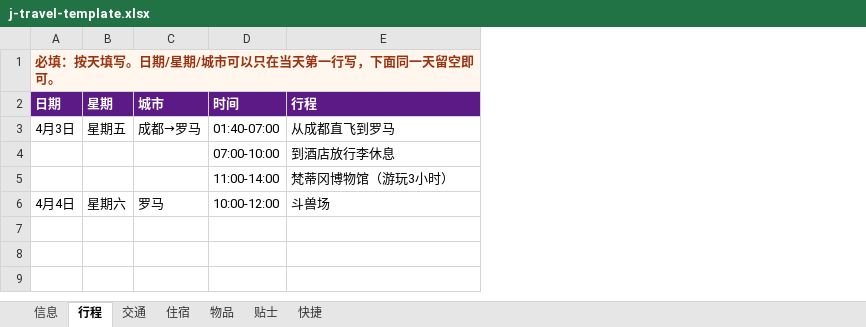
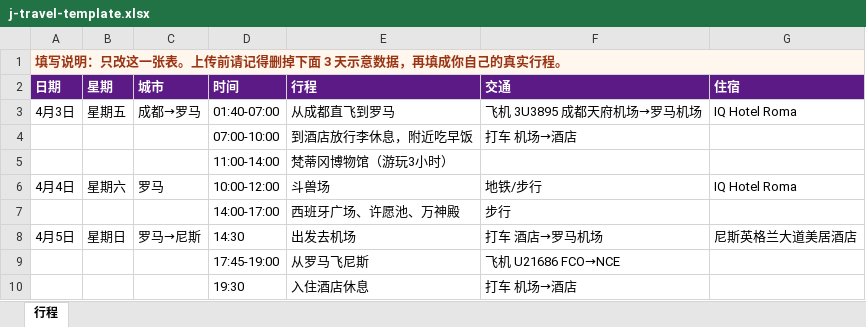
Before and after one commit to Iceeeeeeey/j-travel-toolkit, an Excel workbook: skills/j-travel-toolkit/assets/j-travel-template.xlsx, sheet 行程, drawn as a sheet; values as stored, in another font and other column widths than the file's, no borders; the diff names each change by its address in the sheet, - before the commit and + after, or states it on an @@ line.

Commit message:
Simplify travel template to one sheet

```diff
--- a/skills/j-travel-toolkit/assets/j-travel-template.xlsx (sheet 行程)
+++ b/skills/j-travel-toolkit/assets/j-travel-template.xlsx (sheet 行程)
-sheet tab: 信息
-sheet tab: 交通
-sheet tab: 住宿
-sheet tab: 物品
-sheet tab: 贴士
-sheet tab: 快捷
+column F (交通), rows 3-6: 飞机 3U3895 成都天府机场→罗马机场 | 打车 机场→酒店 |  | 地铁/步行
+column G (住宿), rows 3-6: IQ Hotel Roma |  |  | IQ Hotel Roma
-A1 (日期): 必填：按天填写。日期/星期/城市可以只在当天第一行写，下面同一天留空即可。
+A1 (日期): 填写说明：只改这一张表。上传前请记得删掉下面 3 天示意数据，再填成你自己的真实行程。
-B1:E1 fill: #FFF7ED
+B1:E1 fill: none
-E4 (行程): 到酒店放行李休息
+E4 (行程): 到酒店放行李休息，附近吃早饭
+row 7:  |  |  | 14:00-17:00 | 西班牙广场、许愿池、万神殿 | 步行
+row 8: 4月5日 | 星期日 | 罗马→尼斯 | 14:30 | 出发去机场 | 打车 酒店→罗马机场 | 尼斯英格兰大道美居酒店
+row 9:  |  |  | 17:45-19:00 | 从罗马飞尼斯 | 飞机 U21686 FCO→NCE
+row 10:  |  |  | 19:30 | 入住酒店休息 | 打车 机场→酒店
```
Also changed, not shown: 4 other files.
